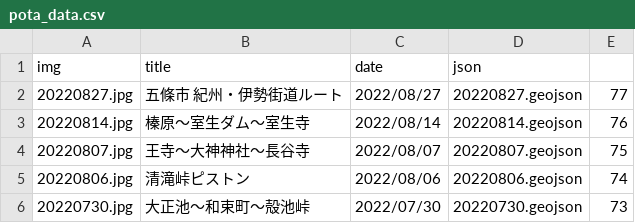
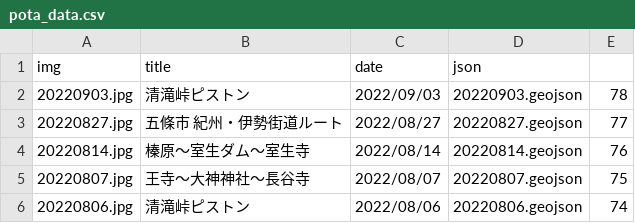
Before and after one commit to termat/potaling, a CSV file: public/pota_data.csv, drawn as a sheet; only a part is shown; the shorter side is filled out with more unchanged rows; the diff names each change by its address in the sheet, - before the commit and + after, or states it on an @@ line.

```diff
--- a/public/pota_data.csv
+++ b/public/pota_data.csv
+row 2: 20220903.jpg | 清滝峠ピストン | 2022/09/03 | 20220903.geojson | 78
```
Also changed, not shown: 2 other files.
